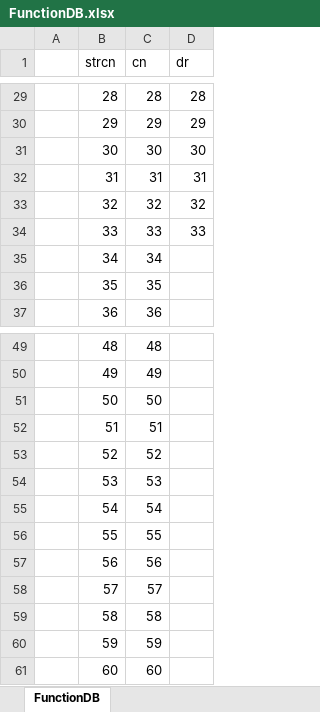
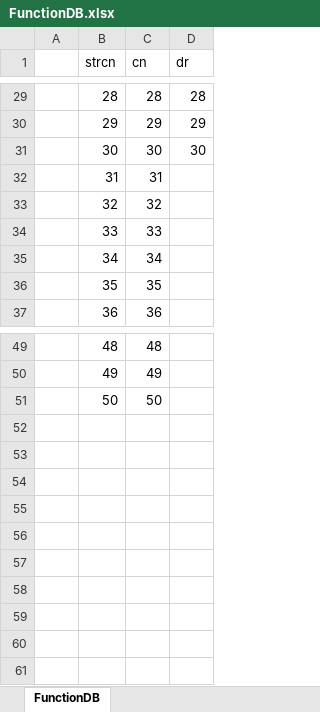
Before and after one commit to ilariapiva/CAH---Online-Asp.net, an Excel workbook: FunctionDB.xlsx, sheet FunctionDB, drawn as a sheet; only a part is shown, gaps mark what is left out; values as stored, in another font and other column widths than the file's, no borders; the diff names each change by its address in the sheet, - before the commit and + after, or states it on an @@ line.

```diff
--- a/FunctionDB.xlsx (sheet FunctionDB)
+++ b/FunctionDB.xlsx (sheet FunctionDB)
-D32 (dr): 31
+D32 (dr): (empty)
-D33 (dr): 32
+D33 (dr): (empty)
-D34 (dr): 33
+D34 (dr): (empty)
-row 52:  | 51 | 51
-row 53:  | 52 | 52
-row 54:  | 53 | 53
-row 55:  | 54 | 54
-row 56:  | 55 | 55
-row 57:  | 56 | 56
-row 58:  | 57 | 57
-row 59:  | 58 | 58
-row 60:  | 59 | 59
-row 61:  | 60 | 60
```
Also changed, not shown: 40 other files.
